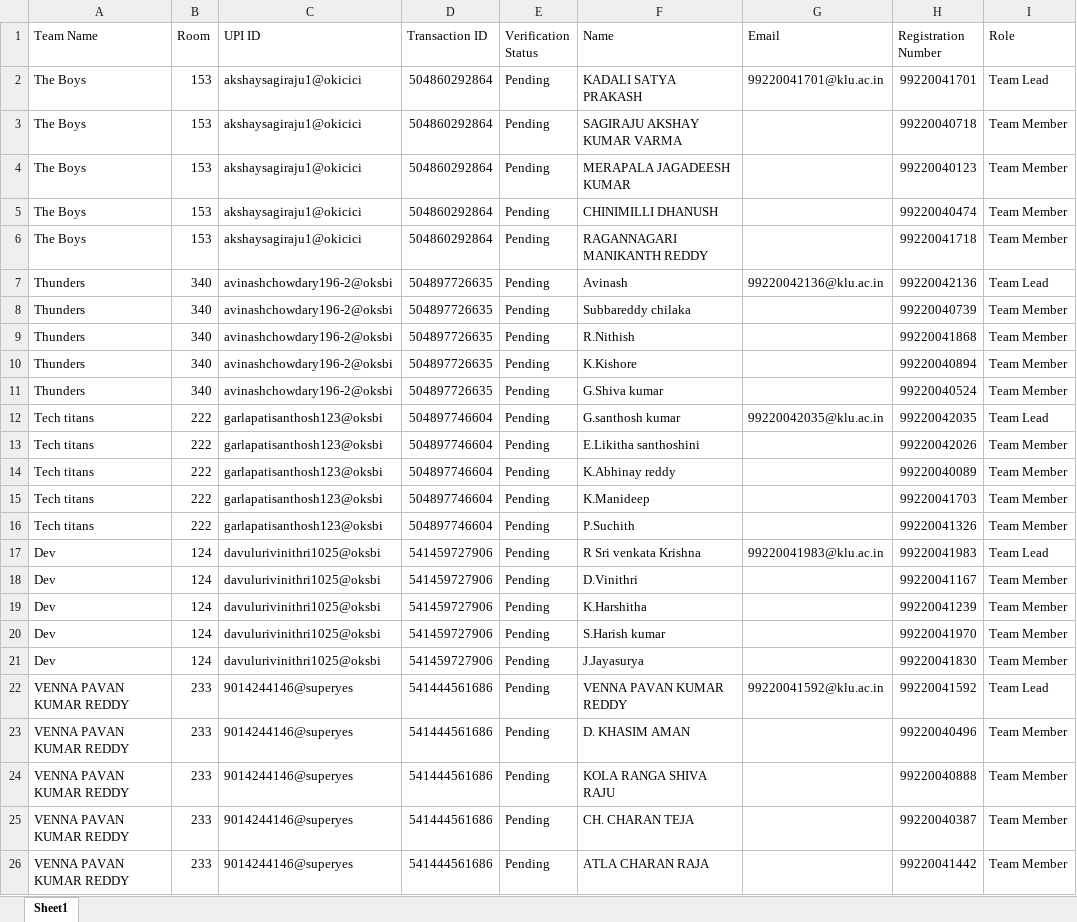
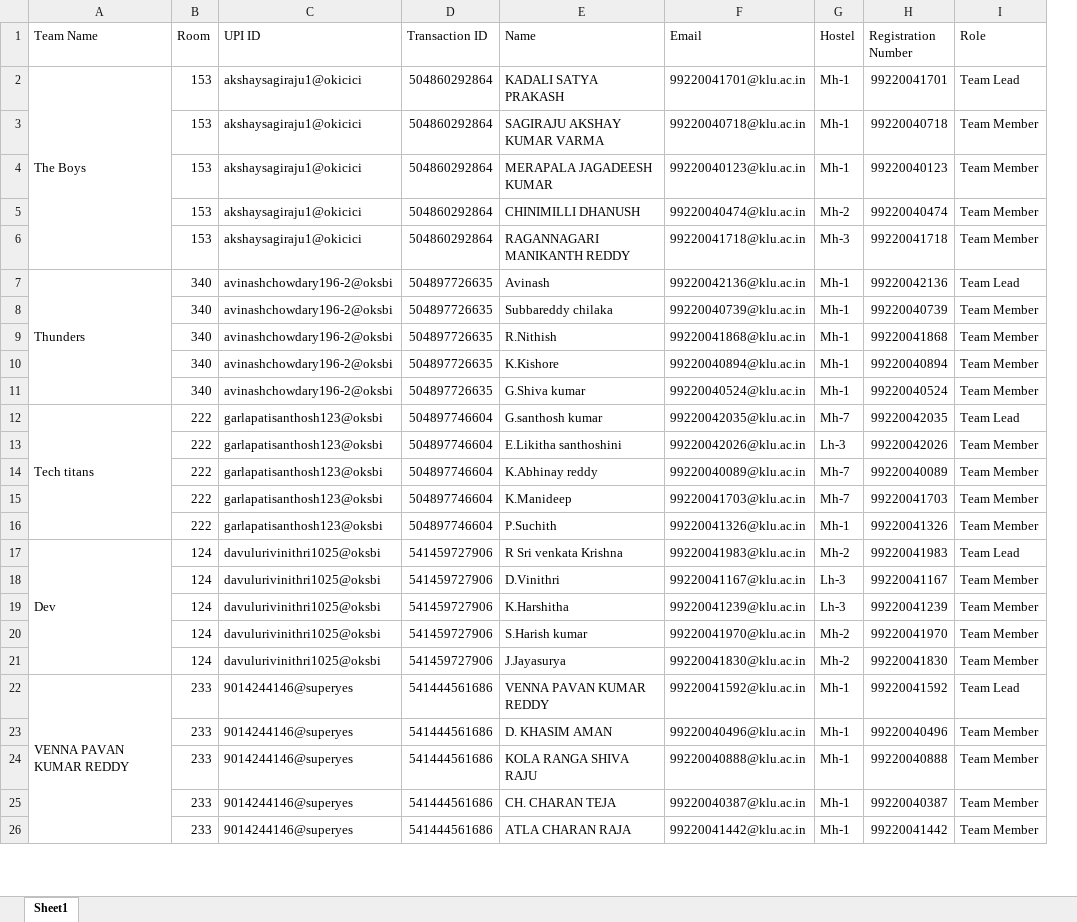
Before and after one commit to mohanavamsi0614/cb-kare-server, an Excel workbook: innovation_teams.xlsx, sheet Sheet1, drawn as a sheet; only a part is shown; values as stored, in another font and other column widths than the file's, no cell formats; removed rows and columns are numbered as before the commit, all else as after; the diff covers the shown part only; the diff names each change by its address in the sheet, - before the commit and + after, or states it on an @@ line.

```diff
--- a/innovation_teams.xlsx (sheet Sheet1)
+++ b/innovation_teams.xlsx (sheet Sheet1)
-column E (Verification Status), rows 2-26: all Pending
+column G (Hostel), rows 2-26: Mh-1 | Mh-1 | Mh-1 | Mh-2 | Mh-3 | Mh-1 | Mh-1 | Mh-1 | Mh-1 | Mh-1 | Mh-7 | Lh-3 | Mh-7 | Mh-7 | Mh-1 | Mh-2 | Lh-3 | Lh-3 | Mh-2 | Mh-2 | Mh-1 | Mh-1 | Mh-1 | Mh-1 | Mh-1
+A2:A6 merged
-A3:A6 (Team Name): The Boys
+A3:A6 (Team Name): (empty)
-F3 (Email): (empty)
+F3 (Email): 99220040718@klu.ac.in
-F4 (Email): (empty)
+F4 (Email): 99220040123@klu.ac.in
-F5 (Email): (empty)
+F5 (Email): 99220040474@klu.ac.in
-F6 (Email): (empty)
+F6 (Email): 99220041718@klu.ac.in
+A7:A11 merged
-A8:A11 (Team Name): Thunders
+A8:A11 (Team Name): (empty)
-F8 (Email): (empty)
+F8 (Email): 99220040739@klu.ac.in
-F9 (Email): (empty)
+F9 (Email): 99220041868@klu.ac.in
-F10 (Email): (empty)
+F10 (Email): 99220040894@klu.ac.in
-F11 (Email): (empty)
+F11 (Email): 99220040524@klu.ac.in
+A12:A16 merged
-A13:A16 (Team Name): Tech titans
+A13:A16 (Team Name): (empty)
-F13 (Email): (empty)
+F13 (Email): 99220042026@klu.ac.in
-F14 (Email): (empty)
+F14 (Email): 99220040089@klu.ac.in
-F15 (Email): (empty)
+F15 (Email): 99220041703@klu.ac.in
-F16 (Email): (empty)
+F16 (Email): 99220041326@klu.ac.in
+A17:A21 merged
-A18:A21 (Team Name): Dev
+A18:A21 (Team Name): (empty)
-F18 (Email): (empty)
+F18 (Email): 99220041167@klu.ac.in
-F19 (Email): (empty)
+F19 (Email): 99220041239@klu.ac.in
-F20 (Email): (empty)
+F20 (Email): 99220041970@klu.ac.in
-F21 (Email): (empty)
+F21 (Email): 99220041830@klu.ac.in
+A22:A26 merged
-A23:A26 (Team Name): VENNA PAVAN KUMAR REDDY
+A23:A26 (Team Name): (empty)
-F23 (Email): (empty)
+F23 (Email): 99220040496@klu.ac.in
-F24 (Email): (empty)
+F24 (Email): 99220040888@klu.ac.in
-F25 (Email): (empty)
+F25 (Email): 99220040387@klu.ac.in
-F26 (Email): (empty)
+F26 (Email): 99220041442@klu.ac.in
```
Also changed, not shown: 99 added rows, 19 removed rows, 1 moved row, 246 edited cells and merged cells elsewhere in this sheet, cell formats, 2 other files.
